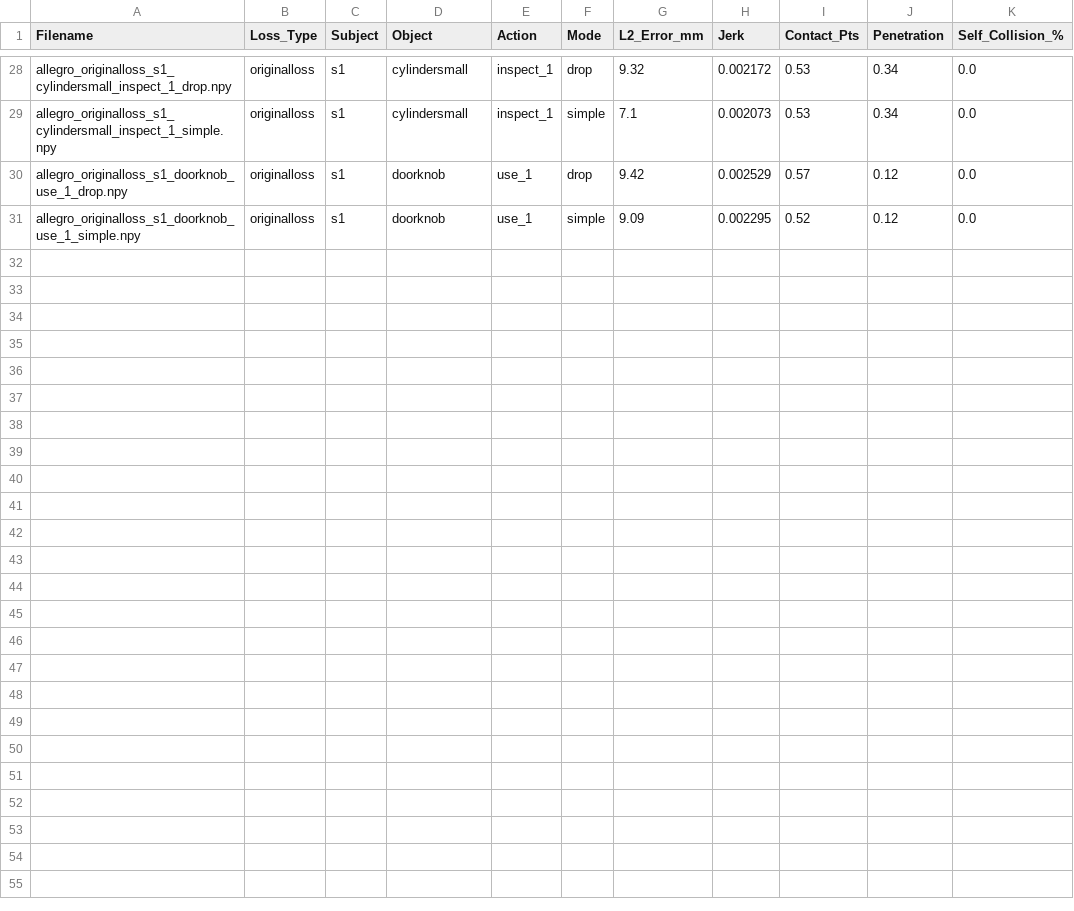
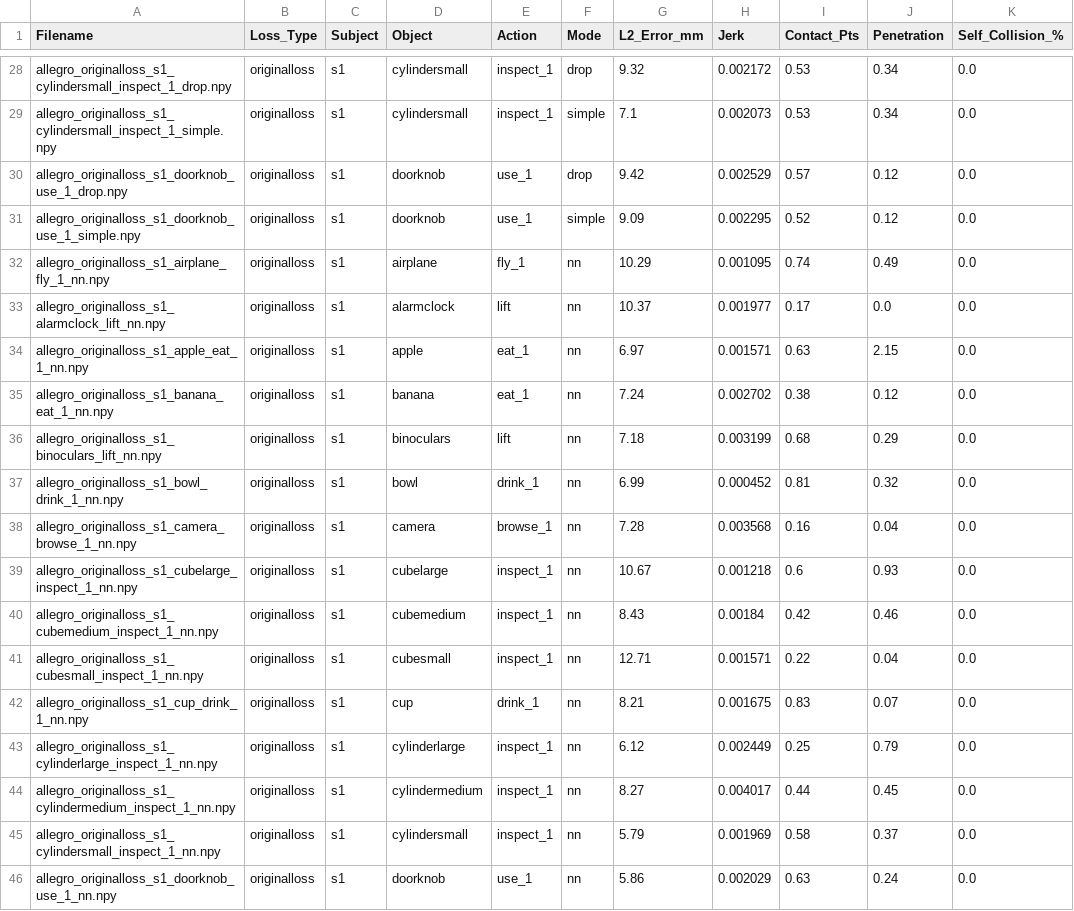
Before and after one commit to GeonMok/Retargeting-Lower-DoF-Robot-hands, a CSV file: evaluation_results.csv, drawn as a sheet; only a part is shown, gaps mark what is left out.

```diff
--- a/evaluation_results.csv
+++ b/evaluation_results.csv
@@ -31 +31,16 @@ allegro_originalloss_s1_doorknob_use_1_drop.npy,originalloss,s1,doorknob,use_1,d
 allegro_originalloss_s1_doorknob_use_1_simple.npy,originalloss,s1,doorknob,use_1,simple,9.09,0.002295,0.52,0.12,0.0
+allegro_originalloss_s1_airplane_fly_1_nn.npy,originalloss,s1,airplane,fly_1,nn,10.29,0.001095,0.74,0.49,0.0
+allegro_originalloss_s1_alarmclock_lift_nn.npy,originalloss,s1,alarmclock,lift,nn,10.37,0.001977,0.17,0.0,0.0
+allegro_originalloss_s1_apple_eat_1_nn.npy,originalloss,s1,apple,eat_1,nn,6.97,0.001571,0.63,2.15,0.0
+allegro_originalloss_s1_banana_eat_1_nn.npy,originalloss,s1,banana,eat_1,nn,7.24,0.002702,0.38,0.12,0.0
+allegro_originalloss_s1_binoculars_lift_nn.npy,originalloss,s1,binoculars,lift,nn,7.18,0.003199,0.68,0.29,0.0
+allegro_originalloss_s1_bowl_drink_1_nn.npy,originalloss,s1,bowl,drink_1,nn,6.99,0.000452,0.81,0.32,0.0
+allegro_originalloss_s1_camera_browse_1_nn.npy,originalloss,s1,camera,browse_1,nn,7.28,0.003568,0.16,0.04,0.0
+allegro_originalloss_s1_cubelarge_inspect_1_nn.npy,originalloss,s1,cubelarge,inspect_1,nn,10.67,0.001218,0.6,0.93,0.0
+allegro_originalloss_s1_cubemedium_inspect_1_nn.npy,originalloss,s1,cubemedium,inspect_1,nn,8.43,0.00184,0.42,0.46,0.0
+allegro_originalloss_s1_cubesmall_inspect_1_nn.npy,originalloss,s1,cubesmall,inspect_1,nn,12.71,0.001571,0.22,0.04,0.0
+allegro_originalloss_s1_cup_drink_1_nn.npy,originalloss,s1,cup,drink_1,nn,8.21,0.001675,0.83,0.07,0.0
+allegro_originalloss_s1_cylinderlarge_inspect_1_nn.npy,originalloss,s1,cylinderlarge,inspect_1,nn,6.12,0.002449,0.25,0.79,0.0
+allegro_originalloss_s1_cylindermedium_inspect_1_nn.npy,originalloss,s1,cylindermedium,inspect_1,nn,8.27,0.004017,0.44,0.45,0.0
+allegro_originalloss_s1_cylindersmall_inspect_1_nn.npy,originalloss,s1,cylindersmall,inspect_1,nn,5.79,0.001969,0.58,0.37,0.0
+allegro_originalloss_s1_doorknob_use_1_nn.npy,originalloss,s1,doorknob,use_1,nn,5.86,0.002029,0.63,0.24,0.0
```
Also changed, not shown: 28 other files.
